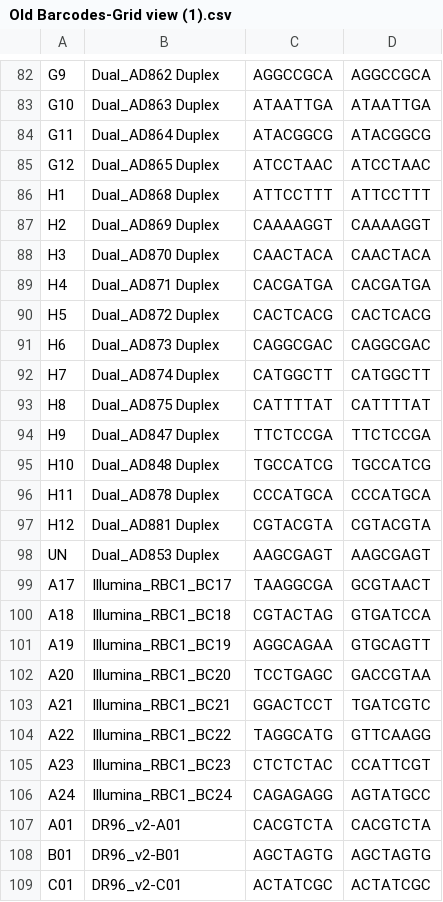
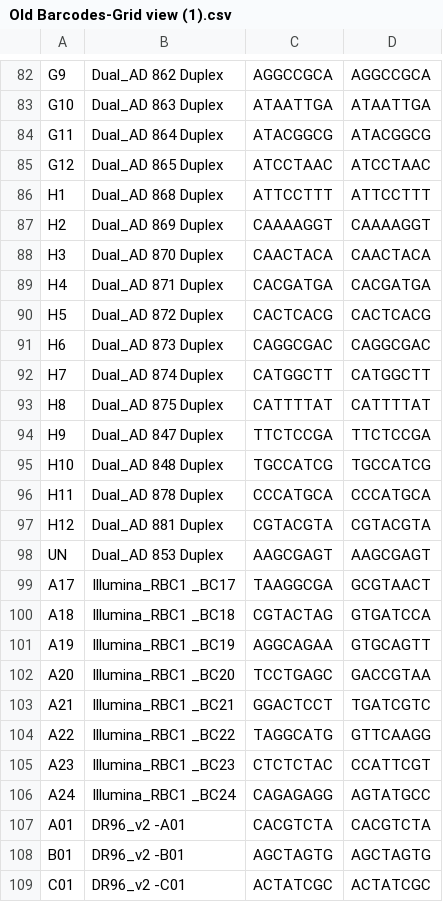
Before and after one commit to bastianbc/BastianLab, a CSV file: uploads/Old Barcodes-Grid view (1).csv, drawn as a sheet; only a part is shown, gaps mark what is left out; the diff covers the shown part only; the diff names each change by its address in the sheet, - before the commit and + after, or states it on an @@ line.

```diff
--- a/uploads/Old Barcodes-Grid view (1).csv
+++ b/uploads/Old Barcodes-Grid view (1).csv
-B82: Dual_AD862 Duplex
+B82: Dual_AD 862 Duplex
-B83: Dual_AD863 Duplex
+B83: Dual_AD 863 Duplex
-B84: Dual_AD864 Duplex
+B84: Dual_AD 864 Duplex
-B85: Dual_AD865 Duplex
+B85: Dual_AD 865 Duplex
-B86: Dual_AD868 Duplex
+B86: Dual_AD 868 Duplex
-B87: Dual_AD869 Duplex
+B87: Dual_AD 869 Duplex
-B88: Dual_AD870 Duplex
+B88: Dual_AD 870 Duplex
-B89: Dual_AD871 Duplex
+B89: Dual_AD 871 Duplex
-B90: Dual_AD872 Duplex
+B90: Dual_AD 872 Duplex
-B91: Dual_AD873 Duplex
+B91: Dual_AD 873 Duplex
-B92: Dual_AD874 Duplex
+B92: Dual_AD 874 Duplex
-B93: Dual_AD875 Duplex
+B93: Dual_AD 875 Duplex
-B94: Dual_AD847 Duplex
+B94: Dual_AD 847 Duplex
-B95: Dual_AD848 Duplex
+B95: Dual_AD 848 Duplex
-B96: Dual_AD878 Duplex
+B96: Dual_AD 878 Duplex
-B97: Dual_AD881 Duplex
+B97: Dual_AD 881 Duplex
-B98: Dual_AD853 Duplex
+B98: Dual_AD 853 Duplex
-B99: Illumina_RBC1_BC17
+B99: Illumina_RBC1 _BC17
-B100: Illumina_RBC1_BC18
+B100: Illumina_RBC1 _BC18
-B101: Illumina_RBC1_BC19
+B101: Illumina_RBC1 _BC19
-B102: Illumina_RBC1_BC20
+B102: Illumina_RBC1 _BC20
-B103: Illumina_RBC1_BC21
+B103: Illumina_RBC1 _BC21
-B104: Illumina_RBC1_BC22
+B104: Illumina_RBC1 _BC22
-B105: Illumina_RBC1_BC23
+B105: Illumina_RBC1 _BC23
-B106: Illumina_RBC1_BC24
+B106: Illumina_RBC1 _BC24
-B107: DR96_v2-A01
+B107: DR96_v2 -A01
-B108: DR96_v2-B01
+B108: DR96_v2 -B01
-B109: DR96_v2-C01
+B109: DR96_v2 -C01
```
Also changed, not shown: 96 edited cells elsewhere in this file, 3 other files.
